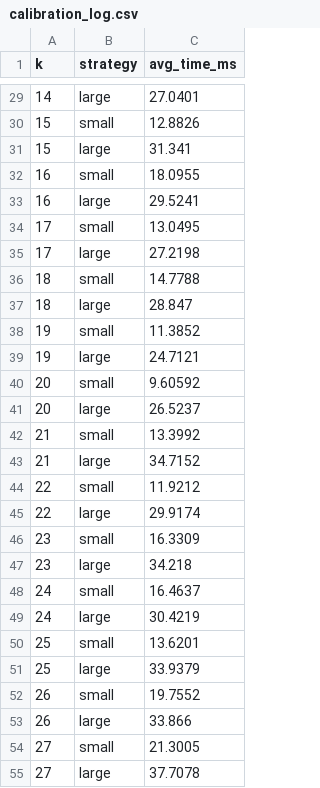
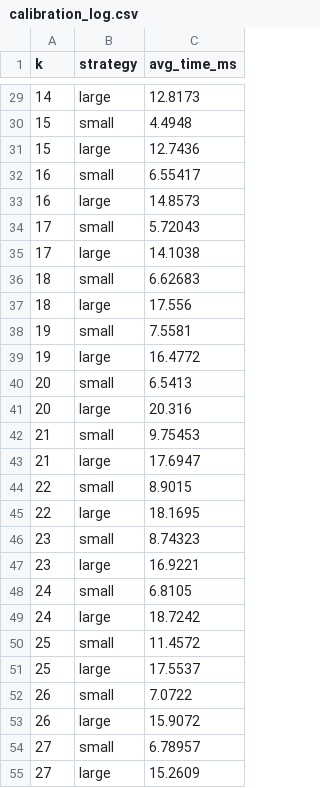
Before and after one commit to kushagra1829/DNA-SEQUENCE-SIMILARITY, a CSV file: calibration_log.csv, drawn as a sheet; only a part is shown, gaps mark what is left out; the diff covers the shown part only.

```diff
--- a/calibration_log.csv
+++ b/calibration_log.csv
@@ -29,27 +29,27 @@ k,strategy,avg_time_ms
-14,large,27.0401
-15,small,12.8826
-15,large,31.341
-16,small,18.0955
-16,large,29.5241
-17,small,13.0495
-17,large,27.2198
-18,small,14.7788
-18,large,28.847
-19,small,11.3852
-19,large,24.7121
-20,small,9.60592
-20,large,26.5237
-21,small,13.3992
-21,large,34.7152
-22,small,11.9212
-22,large,29.9174
-23,small,16.3309
-23,large,34.218
-24,small,16.4637
-24,large,30.4219
-25,small,13.6201
-25,large,33.9379
-26,small,19.7552
-26,large,33.866
-27,small,21.3005
-27,large,37.7078
+14,large,12.8173
+15,small,4.4948
+15,large,12.7436
+16,small,6.55417
+16,large,14.8573
+17,small,5.72043
+17,large,14.1038
+18,small,6.62683
+18,large,17.556
+19,small,7.5581
+19,large,16.4772
+20,small,6.5413
+20,large,20.316
+21,small,9.75453
+21,large,17.6947
+22,small,8.9015
+22,large,18.1695
+23,small,8.74323
+23,large,16.9221
+24,small,6.8105
+24,large,18.7242
+25,small,11.4572
+25,large,17.5537
+26,small,7.0722
+26,large,15.9072
+27,small,6.78957
+27,large,15.2609
```
Also changed, not shown: 37 edited cells elsewhere in this file.
